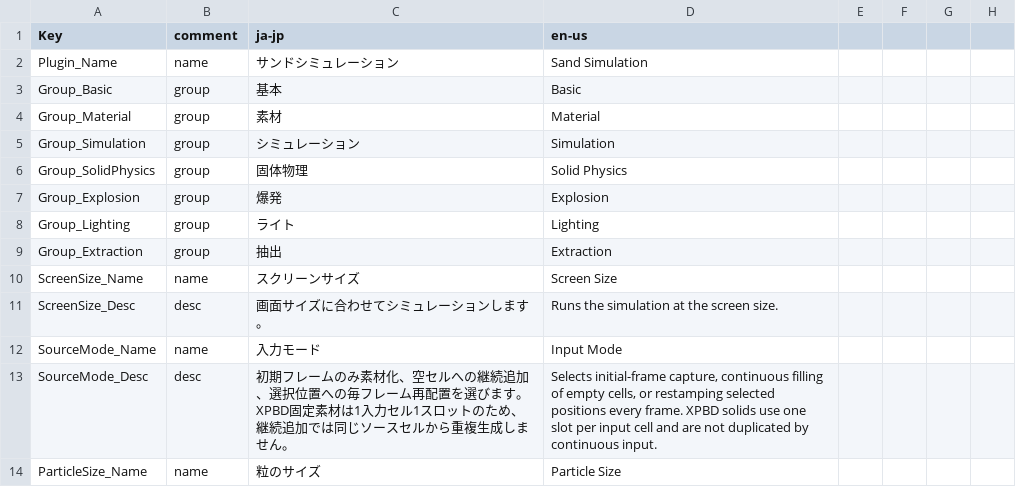
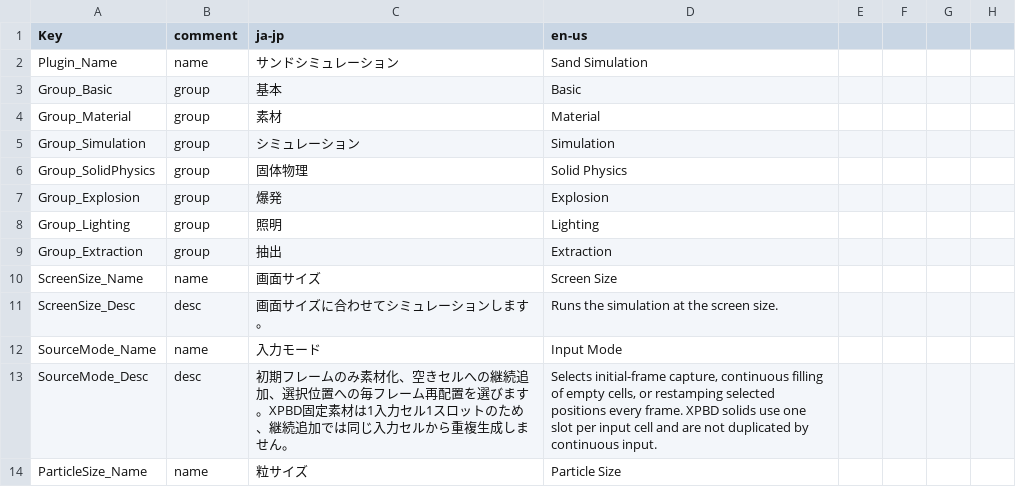
Before and after one commit to takoyakisoft/YMM4-SandSim, a CSV file: YMM4SandSim/Localization/Translate.csv, drawn as a sheet; only a part is shown; the diff covers the shown part only.

```diff
--- a/YMM4SandSim/Localization/Translate.csv
+++ b/YMM4SandSim/Localization/Translate.csv
@@ -7,8 +7,8 @@ Group_SolidPhysics,group,固体物理,Solid Physics
 Group_Explosion,group,爆発,Explosion
-Group_Lighting,group,ライト,Lighting
+Group_Lighting,group,照明,Lighting
 Group_Extraction,group,抽出,Extraction
-ScreenSize_Name,name,スクリーンサイズ,Screen Size
+ScreenSize_Name,name,画面サイズ,Screen Size
 ScreenSize_Desc,desc,画面サイズに合わせてシミュレーションします。,Runs the simulation at the screen size.
 SourceMode_Name,name,入力モード,Input Mode
-SourceMode_Desc,desc,初期フレームのみ素材化、空セルへの継続追加、選択位置への毎フレーム再配置を選びます。XPBD固定素材は1入力セル1スロットのため、継続追加では同じソースセルから重複生成しません。,"Selects initial-frame capture, continuous filling of empty cells, or restamping selected positions every frame. XPBD solids use one slot per input cell and are not duplicated by continuous input."
-ParticleSize_Name,name,粒のサイズ,Particle Size
+SourceMode_Desc,desc,初期フレームのみ素材化、空きセルへの継続追加、選択位置への毎フレーム再配置を選びます。XPBD固定素材は1入力セル1スロットのため、継続追加では同じ入力セルから重複生成しません。,"Selects initial-frame capture, continuous filling of empty cells, or restamping selected positions every frame. XPBD solids use one slot per input cell and are not duplicated by continuous input."
+ParticleSize_Name,name,粒サイズ,Particle Size
```
Also changed, not shown: 14 edited cells elsewhere in this file, 8 other files.
